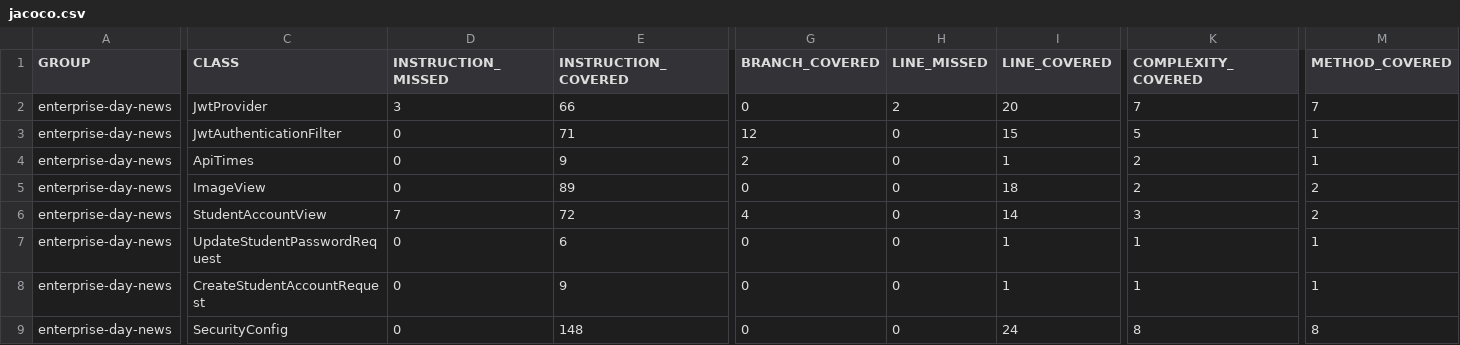
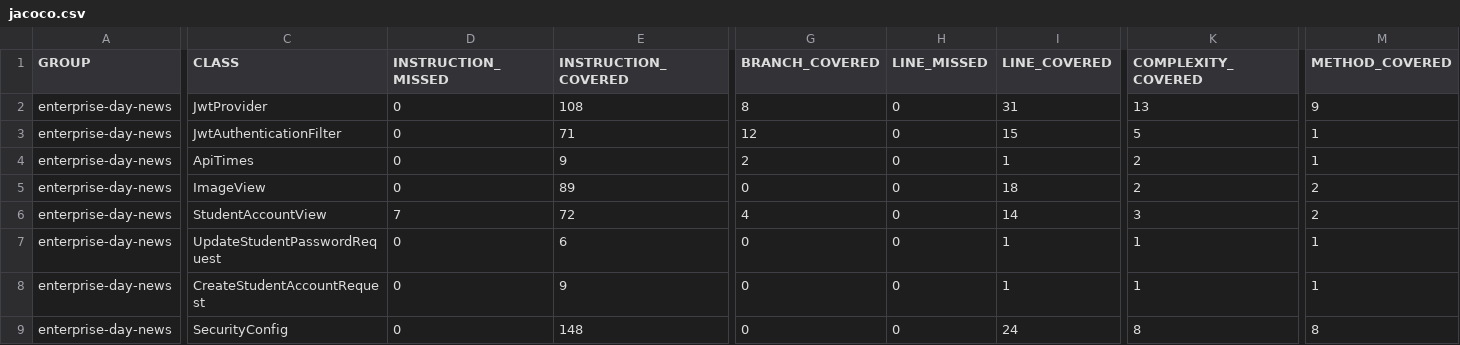
Before and after one commit to seasoned-coder/EnterpriseDayNews, a CSV file: jacoco.csv, drawn as a sheet; only a part is shown, gaps mark what is left out; the diff names each change by its address in the sheet, - before the commit and + after, or states it on an @@ line.

```diff
--- a/jacoco.csv
+++ b/jacoco.csv
-D2 (INSTRUCTION_MISSED): 3
+D2 (INSTRUCTION_MISSED): 0
-E2 (INSTRUCTION_COVERED): 66
+E2 (INSTRUCTION_COVERED): 108
-G2 (BRANCH_COVERED): 0
+G2 (BRANCH_COVERED): 8
-H2 (LINE_MISSED): 2
+H2 (LINE_MISSED): 0
-I2 (LINE_COVERED): 20
+I2 (LINE_COVERED): 31
-K2 (COMPLEXITY_COVERED): 7
+K2 (COMPLEXITY_COVERED): 13
-M2 (METHOD_COVERED): 7
+M2 (METHOD_COVERED): 9
```
Also changed, not shown: 7 other files.
